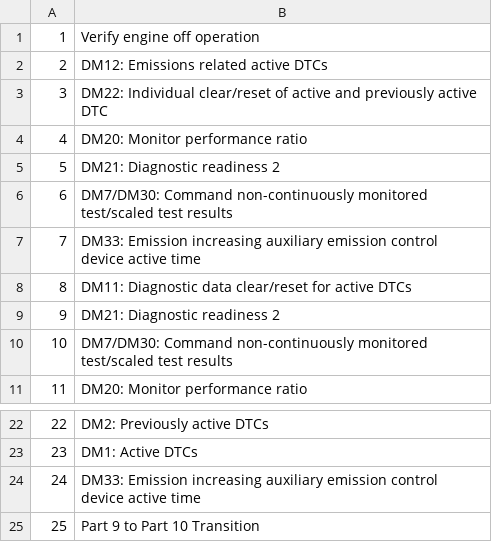
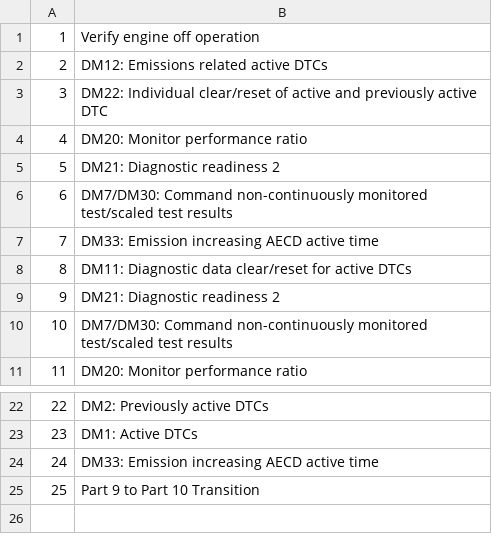
Before and after one commit to Equipment-and-Tool-Institute/j1939-84, a CSV file: src/org/etools/j1939_84/resources/part09Steps.csv, drawn as a sheet; only a part is shown, gaps mark what is left out.

Commit message:
Change "Aux. Emissions Control Device" to AECD per request

```diff
--- a/src/org/etools/j1939_84/resources/part09Steps.csv
+++ b/src/org/etools/j1939_84/resources/part09Steps.csv
@@ -6,3 +6,3 @@
 6,DM7/DM30: Command non-continuously monitored test/scaled test results
-7,DM33: Emission increasing auxiliary emission control device active time
+7,DM33: Emission increasing AECD active time
 8,DM11: Diagnostic data clear/reset for active DTCs
@@ -23,3 +23,3 @@
 23,DM1: Active DTCs
-24,DM33: Emission increasing auxiliary emission control device active time
+24,DM33: Emission increasing AECD active time
 25,Part 9 to Part 10 Transition
```
Also changed, not shown: src/org/etools/j1939_84/resources/part02Steps.csv.
